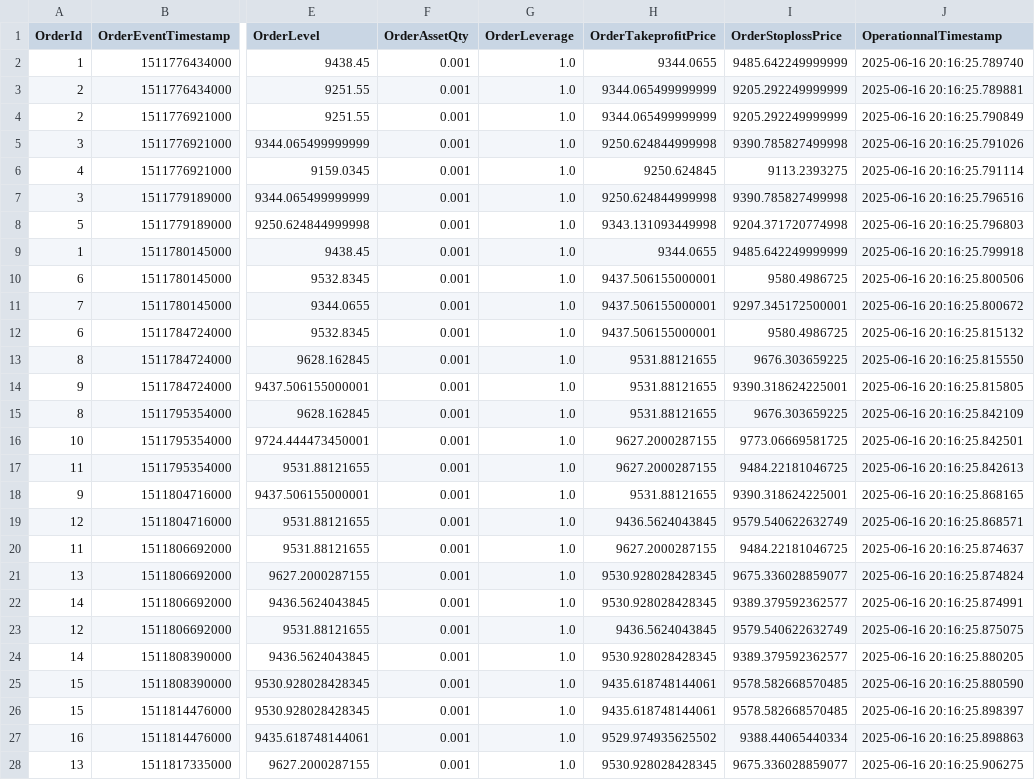
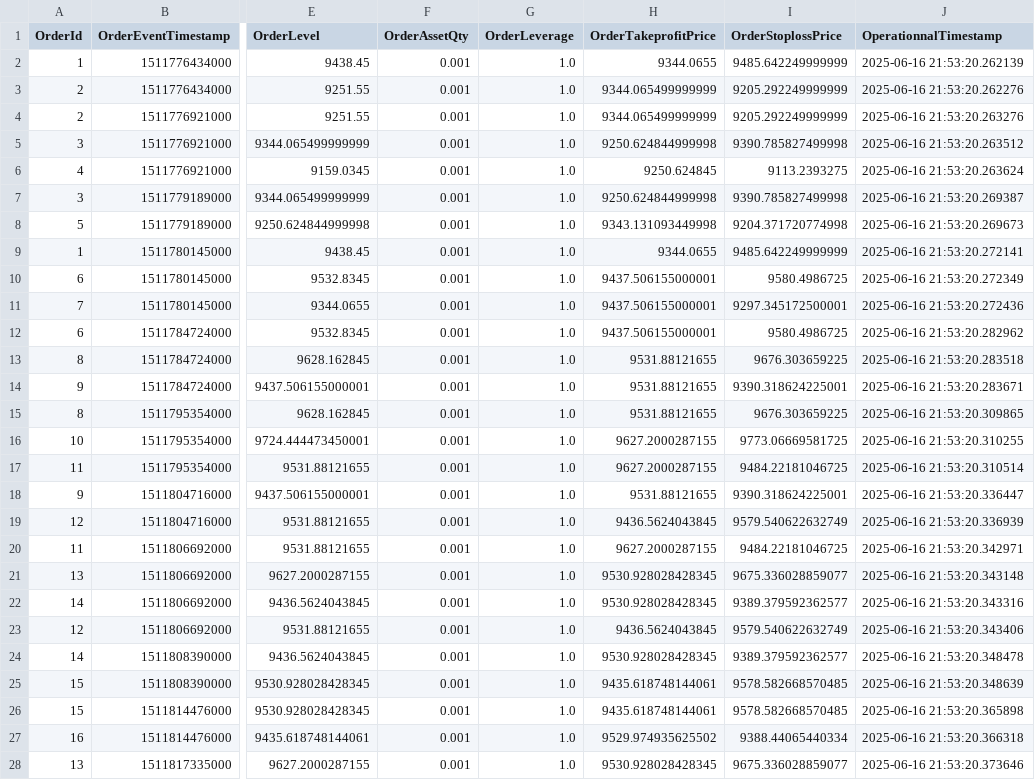
Before and after one commit to InfoFlower/Grid_Trading, a CSV file: src/OPE_V2/data/BOT_OPE_DATA/ORDER.csv, drawn as a sheet; only a part is shown, gaps mark what is left out; the diff covers the shown part only; the diff names each change by its address in the sheet, - before the commit and + after, or states it on an @@ line.

```diff
--- a/src/OPE_V2/data/BOT_OPE_DATA/ORDER.csv
+++ b/src/OPE_V2/data/BOT_OPE_DATA/ORDER.csv
-J2 (OperationnalTimestamp): 2025-06-16 20:16:25.789740
+J2 (OperationnalTimestamp): 2025-06-16 21:53:20.262139
-J3 (OperationnalTimestamp): 2025-06-16 20:16:25.789881
+J3 (OperationnalTimestamp): 2025-06-16 21:53:20.262276
-J4 (OperationnalTimestamp): 2025-06-16 20:16:25.790849
+J4 (OperationnalTimestamp): 2025-06-16 21:53:20.263276
-J5 (OperationnalTimestamp): 2025-06-16 20:16:25.791026
+J5 (OperationnalTimestamp): 2025-06-16 21:53:20.263512
-J6 (OperationnalTimestamp): 2025-06-16 20:16:25.791114
+J6 (OperationnalTimestamp): 2025-06-16 21:53:20.263624
-J7 (OperationnalTimestamp): 2025-06-16 20:16:25.796516
+J7 (OperationnalTimestamp): 2025-06-16 21:53:20.269387
-J8 (OperationnalTimestamp): 2025-06-16 20:16:25.796803
+J8 (OperationnalTimestamp): 2025-06-16 21:53:20.269673
-J9 (OperationnalTimestamp): 2025-06-16 20:16:25.799918
+J9 (OperationnalTimestamp): 2025-06-16 21:53:20.272141
-J10 (OperationnalTimestamp): 2025-06-16 20:16:25.800506
+J10 (OperationnalTimestamp): 2025-06-16 21:53:20.272349
-J11 (OperationnalTimestamp): 2025-06-16 20:16:25.800672
+J11 (OperationnalTimestamp): 2025-06-16 21:53:20.272436
-J12 (OperationnalTimestamp): 2025-06-16 20:16:25.815132
+J12 (OperationnalTimestamp): 2025-06-16 21:53:20.282962
-J13 (OperationnalTimestamp): 2025-06-16 20:16:25.815550
+J13 (OperationnalTimestamp): 2025-06-16 21:53:20.283518
-J14 (OperationnalTimestamp): 2025-06-16 20:16:25.815805
+J14 (OperationnalTimestamp): 2025-06-16 21:53:20.283671
-J15 (OperationnalTimestamp): 2025-06-16 20:16:25.842109
+J15 (OperationnalTimestamp): 2025-06-16 21:53:20.309865
-J16 (OperationnalTimestamp): 2025-06-16 20:16:25.842501
+J16 (OperationnalTimestamp): 2025-06-16 21:53:20.310255
-J17 (OperationnalTimestamp): 2025-06-16 20:16:25.842613
+J17 (OperationnalTimestamp): 2025-06-16 21:53:20.310514
-J18 (OperationnalTimestamp): 2025-06-16 20:16:25.868165
+J18 (OperationnalTimestamp): 2025-06-16 21:53:20.336447
-J19 (OperationnalTimestamp): 2025-06-16 20:16:25.868571
+J19 (OperationnalTimestamp): 2025-06-16 21:53:20.336939
-J20 (OperationnalTimestamp): 2025-06-16 20:16:25.874637
+J20 (OperationnalTimestamp): 2025-06-16 21:53:20.342971
-J21 (OperationnalTimestamp): 2025-06-16 20:16:25.874824
+J21 (OperationnalTimestamp): 2025-06-16 21:53:20.343148
-J22 (OperationnalTimestamp): 2025-06-16 20:16:25.874991
+J22 (OperationnalTimestamp): 2025-06-16 21:53:20.343316
-J23 (OperationnalTimestamp): 2025-06-16 20:16:25.875075
+J23 (OperationnalTimestamp): 2025-06-16 21:53:20.343406
-J24 (OperationnalTimestamp): 2025-06-16 20:16:25.880205
+J24 (OperationnalTimestamp): 2025-06-16 21:53:20.348478
-J25 (OperationnalTimestamp): 2025-06-16 20:16:25.880590
+J25 (OperationnalTimestamp): 2025-06-16 21:53:20.348639
-J26 (OperationnalTimestamp): 2025-06-16 20:16:25.898397
+J26 (OperationnalTimestamp): 2025-06-16 21:53:20.365898
-J27 (OperationnalTimestamp): 2025-06-16 20:16:25.898863
+J27 (OperationnalTimestamp): 2025-06-16 21:53:20.366318
-J28 (OperationnalTimestamp): 2025-06-16 20:16:25.906275
+J28 (OperationnalTimestamp): 2025-06-16 21:53:20.373646
```
Also changed, not shown: 1 edited cell elsewhere in this file, src/OPE_V2/data/BOT_OPE_DATA/POSITION.csv, 9 other files.
